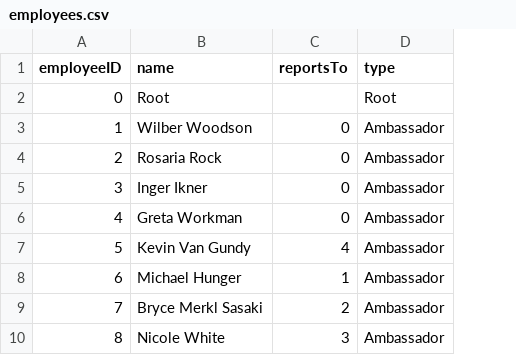
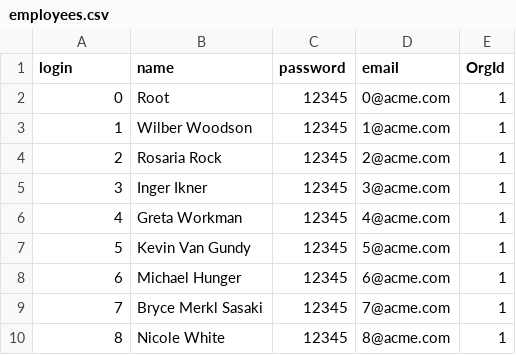
Before and after one commit to magaton/slashco-mlm, a CSV file: employees.csv, drawn as a sheet; only a part is shown; removed rows and columns are numbered as before the commit, all else as after; the diff names each change by its address in the sheet, - before the commit and + after, or states it on an @@ line.

```diff
--- a/employees.csv
+++ b/employees.csv
-column C (reportsTo), rows 3-10: 0 | 0 | 0 | 0 | 4 | 1 | 2 | 3
-column D (type), rows 2-10: Root | Ambassador | Ambassador | Ambassador | Ambassador | Ambassador | Ambassador | Ambassador | Ambassador
+column C (password), rows 2-10: all 12345
+column D (email), rows 2-10: 0@acme.com | 1@acme.com | 2@acme.com | 3@acme.com | 4@acme.com | 5@acme.com | 6@acme.com | 7@acme.com | 8@acme.com
+column E (OrgId), rows 2-10: all 1
-A1: employeeID
+A1: login
```
Also changed, not shown: clients.csv.
